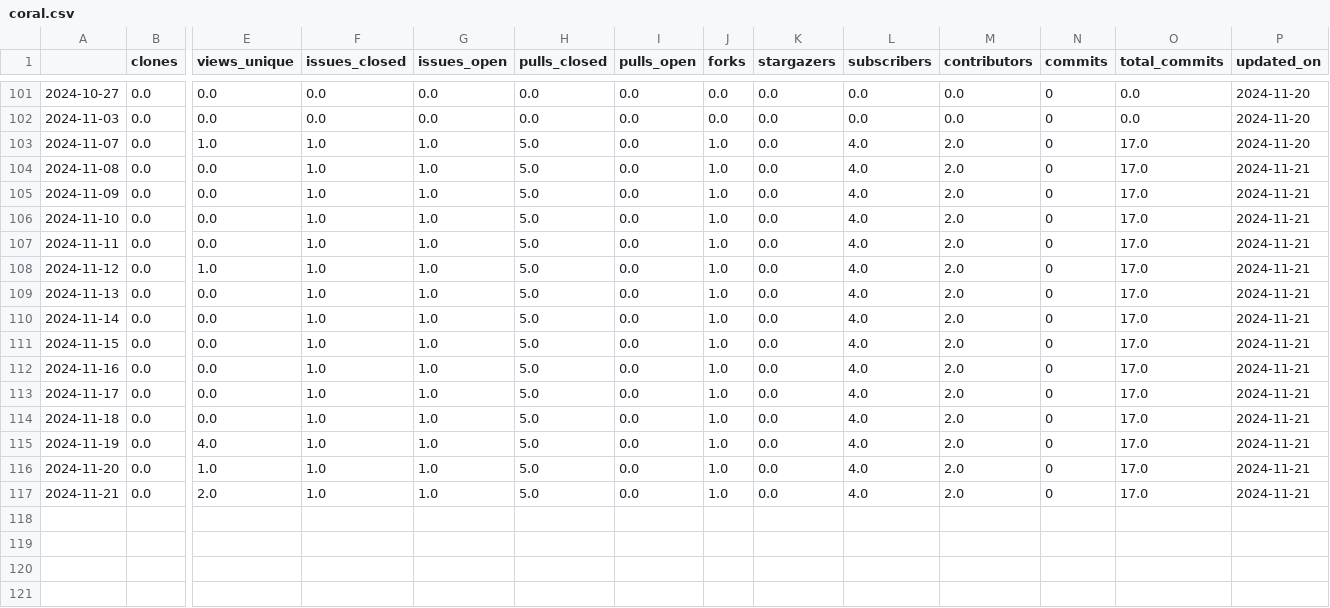
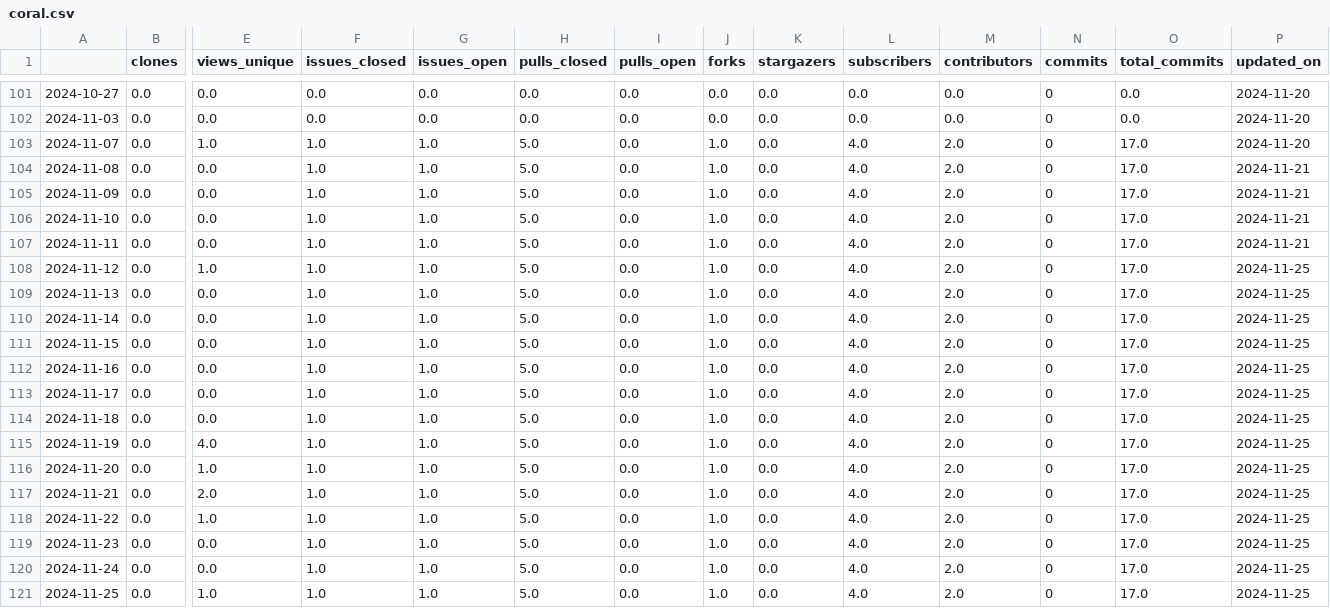
Before and after one commit to RHammond2/osos, a CSV file: data/coral.csv, drawn as a sheet; only a part is shown, gaps mark what is left out; rows hold the shown columns only; the diff names each change by its address in the sheet, - before the commit and + after, or states it on an @@ line.

```diff
--- a/data/coral.csv
+++ b/data/coral.csv
-P108:P117 (updated_on): 2024-11-21
+P108:P117 (updated_on): 2024-11-25
+row 118: 2024-11-22 | 0.0 | 1.0 | 1.0 | 1.0 | 5.0 | 0.0 | 1.0 | 0.0 | 4.0 | 2.0 | 0 | 17.0 | 2024-11-25
+row 119: 2024-11-23 | 0.0 | 0.0 | 1.0 | 1.0 | 5.0 | 0.0 | 1.0 | 0.0 | 4.0 | 2.0 | 0 | 17.0 | 2024-11-25
+row 120: 2024-11-24 | 0.0 | 0.0 | 1.0 | 1.0 | 5.0 | 0.0 | 1.0 | 0.0 | 4.0 | 2.0 | 0 | 17.0 | 2024-11-25
+row 121: 2024-11-25 | 0.0 | 1.0 | 1.0 | 1.0 | 5.0 | 0.0 | 1.0 | 0.0 | 4.0 | 2.0 | 0 | 17.0 | 2024-11-25
```
Also changed, not shown: data/landbosse.csv, data/openoa.csv, 11 other files.
